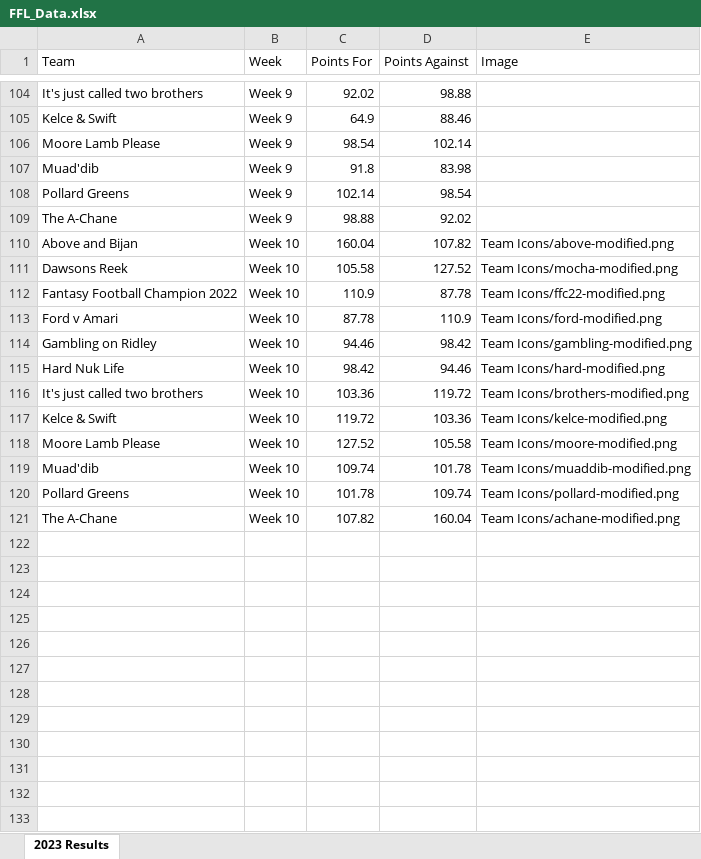
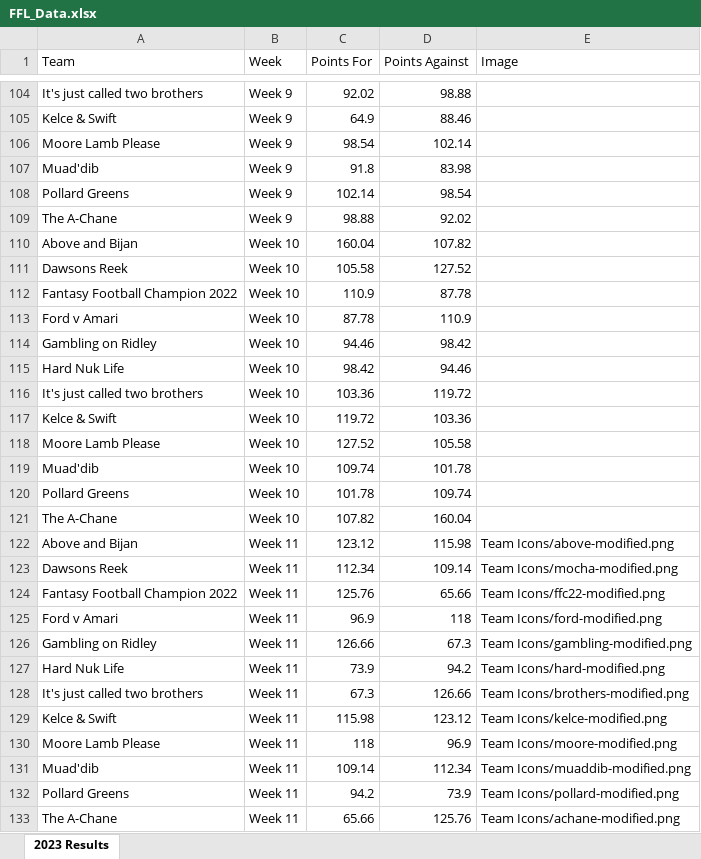
Before and after one commit to edenaxe/FFL-Dash-2023, an Excel workbook: FFL_Data.xlsx, sheet 2023 Results, drawn as a sheet; only a part is shown, gaps mark what is left out; values as stored, in another font and other column widths than the file's, no borders; the diff names each change by its address in the sheet, - before the commit and + after, or states it on an @@ line.

Commit message:
Week 11 updates

```diff
--- a/FFL_Data.xlsx (sheet 2023 Results)
+++ b/FFL_Data.xlsx (sheet 2023 Results)
-E110 (Image): Team Icons/above-modified.png
+E110 (Image): (empty)
-E111 (Image): Team Icons/mocha-modified.png
+E111 (Image): (empty)
-E112 (Image): Team Icons/ffc22-modified.png
+E112 (Image): (empty)
-E113 (Image): Team Icons/ford-modified.png
+E113 (Image): (empty)
-E114 (Image): Team Icons/gambling-modified.png
+E114 (Image): (empty)
-E115 (Image): Team Icons/hard-modified.png
+E115 (Image): (empty)
-E116 (Image): Team Icons/brothers-modified.png
+E116 (Image): (empty)
-E117 (Image): Team Icons/kelce-modified.png
+E117 (Image): (empty)
-E118 (Image): Team Icons/moore-modified.png
+E118 (Image): (empty)
-E119 (Image): Team Icons/muaddib-modified.png
+E119 (Image): (empty)
-E120 (Image): Team Icons/pollard-modified.png
+E120 (Image): (empty)
-E121 (Image): Team Icons/achane-modified.png
+E121 (Image): (empty)
+row 122: Above and Bijan | Week 11 | 123.12 | 115.98 | Team Icons/above-modified.png
+row 123: Dawsons Reek | Week 11 | 112.34 | 109.14 | Team Icons/mocha-modified.png
+row 124: Fantasy Football Champion 2022 | Week 11 | 125.76 | 65.66 | Team Icons/ffc22-modified.png
+row 125: Ford v Amari | Week 11 | 96.9 | 118 | Team Icons/ford-modified.png
+row 126: Gambling on Ridley | Week 11 | 126.66 | 67.3 | Team Icons/gambling-modified.png
+row 127: Hard Nuk Life | Week 11 | 73.9 | 94.2 | Team Icons/hard-modified.png
+row 128: It's just called two brothers | Week 11 | 67.3 | 126.66 | Team Icons/brothers-modified.png
+row 129: Kelce & Swift | Week 11 | 115.98 | 123.12 | Team Icons/kelce-modified.png
+row 130: Moore Lamb Please | Week 11 | 118 | 96.9 | Team Icons/moore-modified.png
+row 131: Muad'dib | Week 11 | 109.14 | 112.34 | Team Icons/muaddib-modified.png
+row 132: Pollard Greens | Week 11 | 94.2 | 73.9 | Team Icons/pollard-modified.png
+row 133: The A-Chane | Week 11 | 65.66 | 125.76 | Team Icons/achane-modified.png
```
